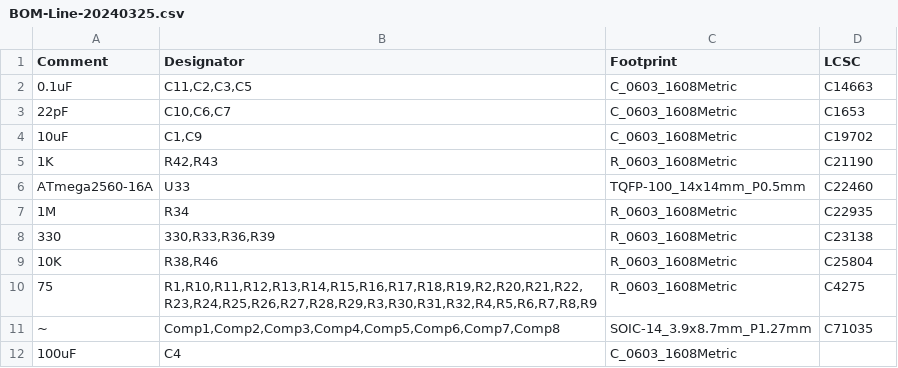
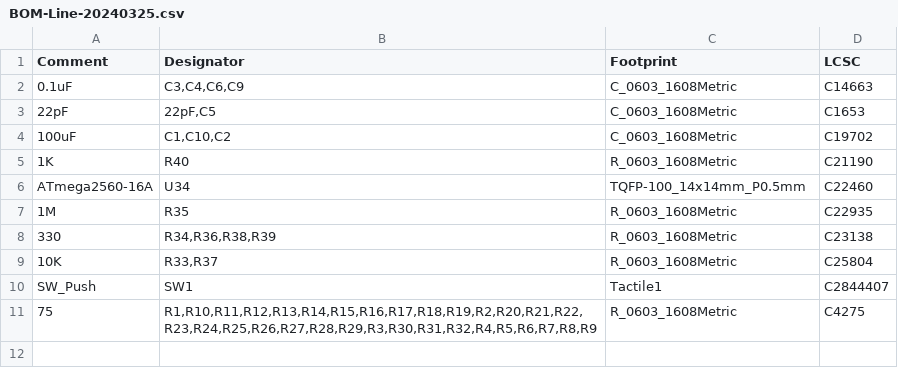
Before and after one commit to nearfactory/2024-TOINIOT2, a CSV file: Schematic-PCB/Line-20240325/jlcpcb/production_files/BOM-Line-20240325.csv, drawn as a sheet.

```diff
--- a/Schematic-PCB/Line-20240325/jlcpcb/production_files/BOM-Line-20240325.csv
+++ b/Schematic-PCB/Line-20240325/jlcpcb/production_files/BOM-Line-20240325.csv
@@ -1,12 +1,11 @@
 Comment,Designator,Footprint,LCSC
-0.1uF,"C11,C2,C3,C5",C_0603_1608Metric,C14663
-22pF,"C10,C6,C7",C_0603_1608Metric,C1653
-10uF,"C1,C9",C_0603_1608Metric,C19702
-1K,"R42,R43",R_0603_1608Metric,C21190
-ATmega2560-16A,U33,TQFP-100_14x14mm_P0.5mm,C22460
-1M,R34,R_0603_1608Metric,C22935
-330,"330,R33,R36,R39",R_0603_1608Metric,C23138
-10K,"R38,R46",R_0603_1608Metric,C25804
+0.1uF,"C3,C4,C6,C9",C_0603_1608Metric,C14663
+22pF,"22pF,C5",C_0603_1608Metric,C1653
+100uF,"C1,C10,C2",C_0603_1608Metric,C19702
+1K,R40,R_0603_1608Metric,C21190
+ATmega2560-16A,U34,TQFP-100_14x14mm_P0.5mm,C22460
+1M,R35,R_0603_1608Metric,C22935
+330,"R34,R36,R38,R39",R_0603_1608Metric,C23138
+10K,"R33,R37",R_0603_1608Metric,C25804
+SW_Push,SW1,Tactile1,C2844407
 75,"R1,R10,R11,R12,R13,R14,R15,R16,R17,R18,R19,R2,R20,R21,R22,R23,R24,R25,R26,R27,R28,R29,R3,R30,R31,R32,R4,R5,R6,R7,R8,R9",R_0603_1608Metric,C4275
-~,"Comp1,Comp2,Comp3,Comp4,Comp5,Comp6,Comp7,Comp8",SOIC-14_3.9x8.7mm_P1.27mm,C71035
-100uF,C4,C_0603_1608Metric,
```
Also changed, not shown: Schematic-PCB/Line-20240325/jlcpcb/production_files/CPL-Line-20240325.csv, 36 other files.
